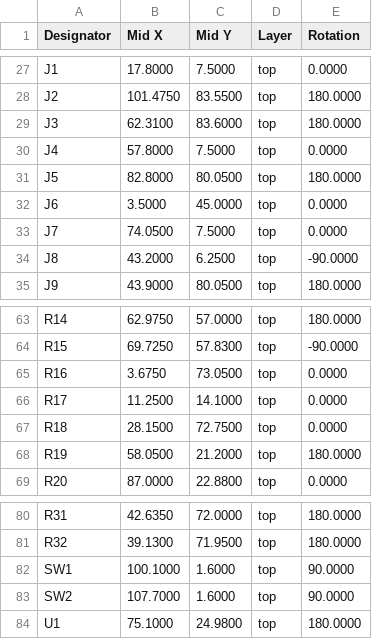
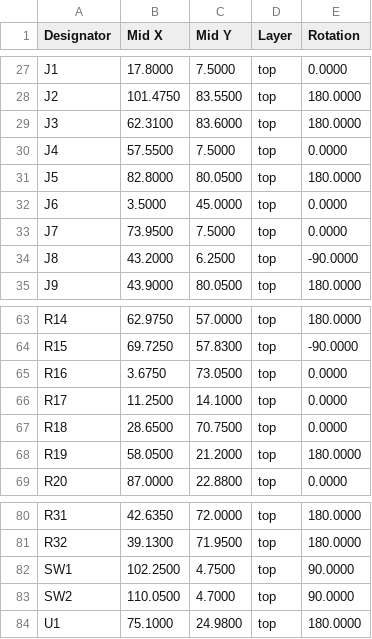
Before and after one commit to stuartpittaway/diyBMSv4, a CSV file: ControllerCircuit/export/ControllerCircuit_cpl_jlc.csv, drawn as a sheet; only a part is shown, gaps mark what is left out.

```diff
--- a/ControllerCircuit/export/ControllerCircuit_cpl_jlc.csv
+++ b/ControllerCircuit/export/ControllerCircuit_cpl_jlc.csv
@@ -29,6 +29,6 @@ Designator,Mid X,Mid Y,Layer,Rotation
 "J3",62.3100,83.6000,top,180.0000
-"J4",57.8000,7.5000,top,0.0000
+"J4",57.5500,7.5000,top,0.0000
 "J5",82.8000,80.0500,top,180.0000
 "J6",3.5000,45.0000,top,0.0000
-"J7",74.0500,7.5000,top,0.0000
+"J7",73.9500,7.5000,top,0.0000
 "J8",43.2000,6.2500,top,-90.0000
@@ -66,3 +66,3 @@ Designator,Mid X,Mid Y,Layer,Rotation
 "R17",11.2500,14.1000,top,0.0000
-"R18",28.1500,72.7500,top,0.0000
+"R18",28.6500,70.7500,top,0.0000
 "R19",58.0500,21.2000,top,180.0000
@@ -81,4 +81,4 @@ Designator,Mid X,Mid Y,Layer,Rotation
 "R32",39.1300,71.9500,top,180.0000
-"SW1",100.1000,1.6000,top,90.0000
-"SW2",107.7000,1.6000,top,90.0000
+"SW1",102.2500,4.7500,top,90.0000
+"SW2",110.0500,4.7000,top,90.0000
 "U1",75.1000,24.9800,top,180.0000
```
Also changed, not shown: ControllerCircuit/export/ControllerCircuit-bom.csv, ControllerCircuit/export/ControllerCircuit_bom_jlc.csv, 16 other files.
